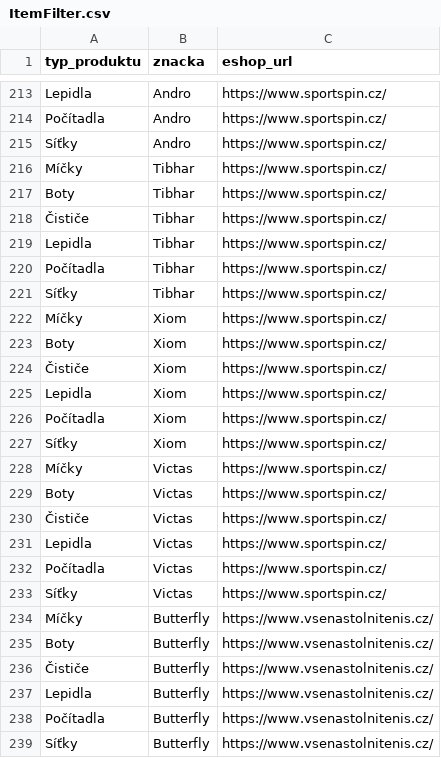
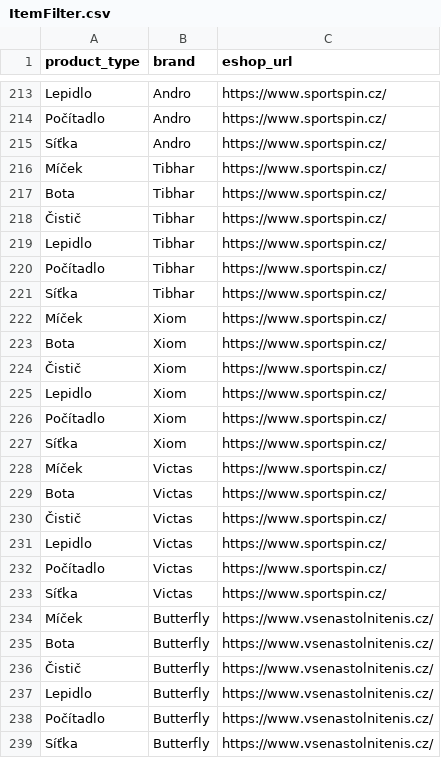
Before and after one commit to DannyJPN/PingPongEshopScraping, a CSV file: desaka_unifier/Memory/ItemFilter.csv, drawn as a sheet; only a part is shown, gaps mark what is left out; the diff covers the shown part only.

```diff
--- a/desaka_unifier/Memory/ItemFilter.csv
+++ b/desaka_unifier/Memory/ItemFilter.csv
@@ -1 +1 @@
-"typ_produktu","znacka","eshop_url"
+"product_type","brand","eshop_url"
@@ -213,27 +213,27 @@
-"Lepidla","Andro","https://www.sportspin.cz/"
-"Počítadla","Andro","https://www.sportspin.cz/"
-"Síťky","Andro","https://www.sportspin.cz/"
-"Míčky","Tibhar","https://www.sportspin.cz/"
-"Boty","Tibhar","https://www.sportspin.cz/"
-"Čističe","Tibhar","https://www.sportspin.cz/"
-"Lepidla","Tibhar","https://www.sportspin.cz/"
-"Počítadla","Tibhar","https://www.sportspin.cz/"
-"Síťky","Tibhar","https://www.sportspin.cz/"
-"Míčky","Xiom","https://www.sportspin.cz/"
-"Boty","Xiom","https://www.sportspin.cz/"
-"Čističe","Xiom","https://www.sportspin.cz/"
-"Lepidla","Xiom","https://www.sportspin.cz/"
-"Počítadla","Xiom","https://www.sportspin.cz/"
-"Síťky","Xiom","https://www.sportspin.cz/"
-"Míčky","Victas","https://www.sportspin.cz/"
-"Boty","Victas","https://www.sportspin.cz/"
-"Čističe","Victas","https://www.sportspin.cz/"
-"Lepidla","Victas","https://www.sportspin.cz/"
-"Počítadla","Victas","https://www.sportspin.cz/"
-"Síťky","Victas","https://www.sportspin.cz/"
-"Míčky","Butterfly","https://www.vsenastolnitenis.cz/"
-"Boty","Butterfly","https://www.vsenastolnitenis.cz/"
-"Čističe","Butterfly","https://www.vsenastolnitenis.cz/"
-"Lepidla","Butterfly","https://www.vsenastolnitenis.cz/"
-"Počítadla","Butterfly","https://www.vsenastolnitenis.cz/"
-"Síťky","Butterfly","https://www.vsenastolnitenis.cz/"
+"Lepidlo","Andro","https://www.sportspin.cz/"
+"Počítadlo","Andro","https://www.sportspin.cz/"
+"Síťka","Andro","https://www.sportspin.cz/"
+"Míček","Tibhar","https://www.sportspin.cz/"
+"Bota","Tibhar","https://www.sportspin.cz/"
+"Čistič","Tibhar","https://www.sportspin.cz/"
+"Lepidlo","Tibhar","https://www.sportspin.cz/"
+"Počítadlo","Tibhar","https://www.sportspin.cz/"
+"Síťka","Tibhar","https://www.sportspin.cz/"
+"Míček","Xiom","https://www.sportspin.cz/"
+"Bota","Xiom","https://www.sportspin.cz/"
+"Čistič","Xiom","https://www.sportspin.cz/"
+"Lepidlo","Xiom","https://www.sportspin.cz/"
+"Počítadlo","Xiom","https://www.sportspin.cz/"
+"Síťka","Xiom","https://www.sportspin.cz/"
+"Míček","Victas","https://www.sportspin.cz/"
+"Bota","Victas","https://www.sportspin.cz/"
+"Čistič","Victas","https://www.sportspin.cz/"
+"Lepidlo","Victas","https://www.sportspin.cz/"
+"Počítadlo","Victas","https://www.sportspin.cz/"
+"Síťka","Victas","https://www.sportspin.cz/"
+"Míček","Butterfly","https://www.vsenastolnitenis.cz/"
+"Bota","Butterfly","https://www.vsenastolnitenis.cz/"
+"Čistič","Butterfly","https://www.vsenastolnitenis.cz/"
+"Lepidlo","Butterfly","https://www.vsenastolnitenis.cz/"
+"Počítadlo","Butterfly","https://www.vsenastolnitenis.cz/"
+"Síťka","Butterfly","https://www.vsenastolnitenis.cz/"
```
Also changed, not shown: 63 edited cells elsewhere in this file, 1 other file.
